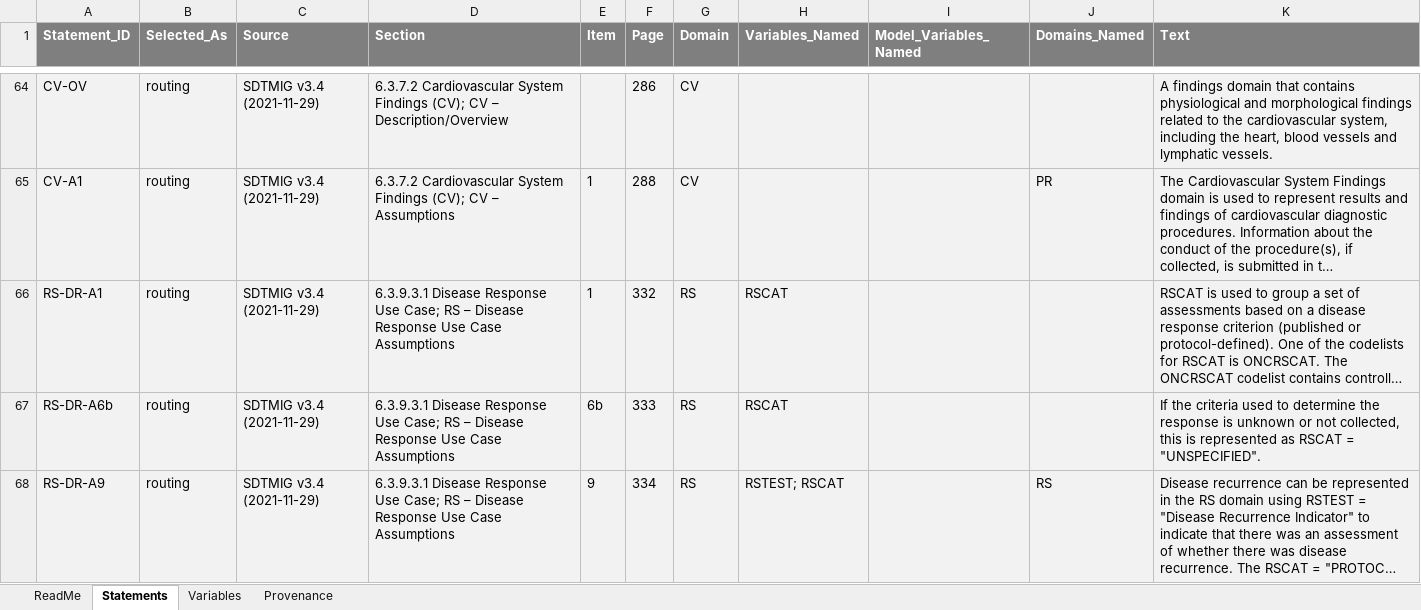
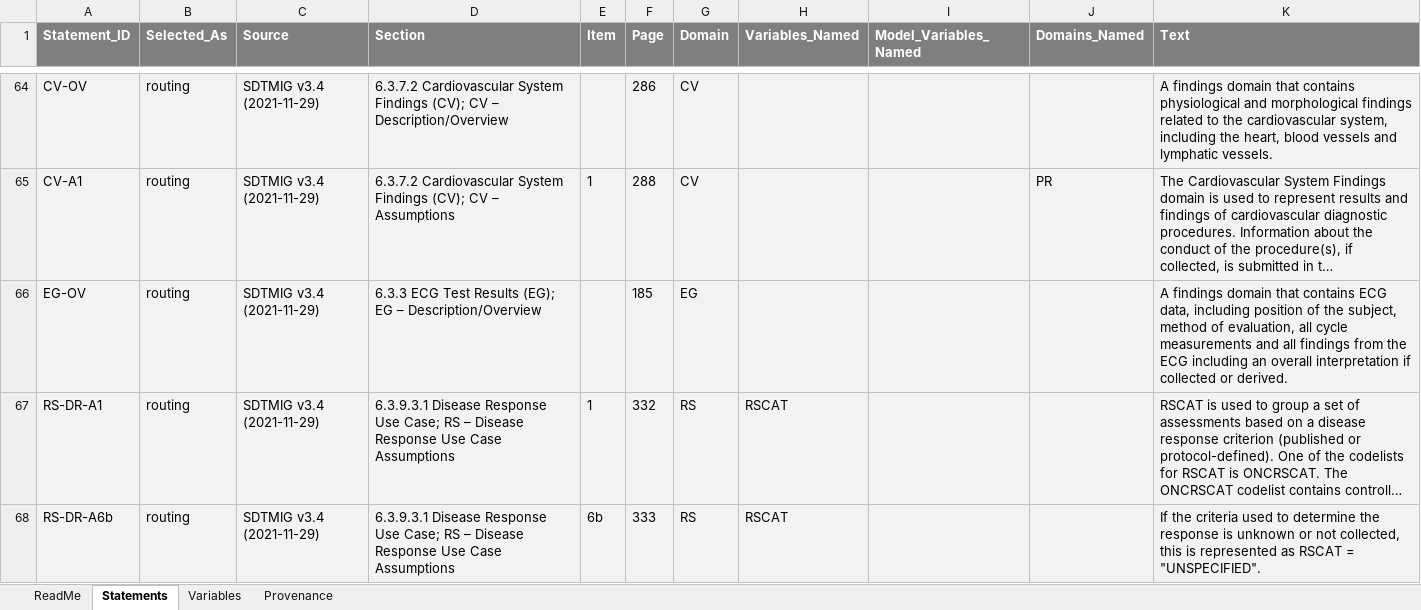
Before and after one commit to kerfors/cdisc-for-ai, an Excel workbook: sdtm-domain-reference/machine_actionable/SDTMIG_Statements.xlsx, sheet Statements, drawn as a sheet; only a part is shown, gaps mark what is left out; the shorter side is filled out with more unchanged rows; long unchanged cells end in …; values as stored, in another font and other column widths than the file's, no borders; the diff names each change by its address in the sheet, - before the commit and + after, or states it on an @@ line.

```diff
--- a/sdtm-domain-reference/machine_actionable/SDTMIG_Statements.xlsx (sheet Statements)
+++ b/sdtm-domain-reference/machine_actionable/SDTMIG_Statements.xlsx (sheet Statements)
+row 66: EG-OV | routing | SDTMIG v3.4 (2021-11-29) | 6.3.3 ECG Test Results (EG); EG – Description/Overview |  | 185 | EG |  |  |  | A findings domain that contains ECG data, including position of the subject, method of evaluation, all cycle measurements and all findings from the ECG including an overall interpretation if collected or derived.
```
Also changed, not shown: sheet Provenance, sheet ReadMe, 1 other file.
